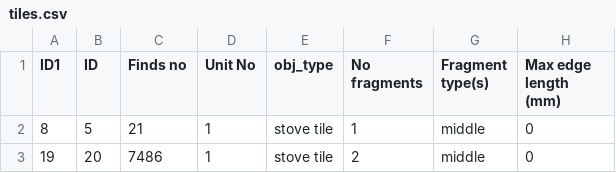
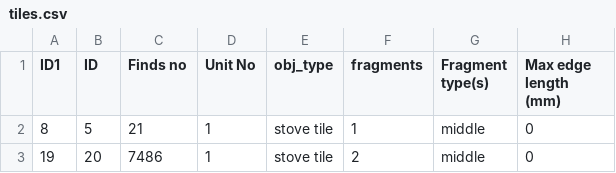
Before and after one commit to FridIsar/skalholt, a CSV file: backend/data/csv/tiles.csv, drawn as a sheet; only a part is shown; the diff names each change by its address in the sheet, - before the commit and + after, or states it on an @@ line.

Commit message:
features and finds

```diff
--- a/backend/data/csv/tiles.csv
+++ b/backend/data/csv/tiles.csv
-F1: No fragments
+F1: fragments
```
Also changed, not shown: backend/data/csv/writing.csv, 10 other files.
